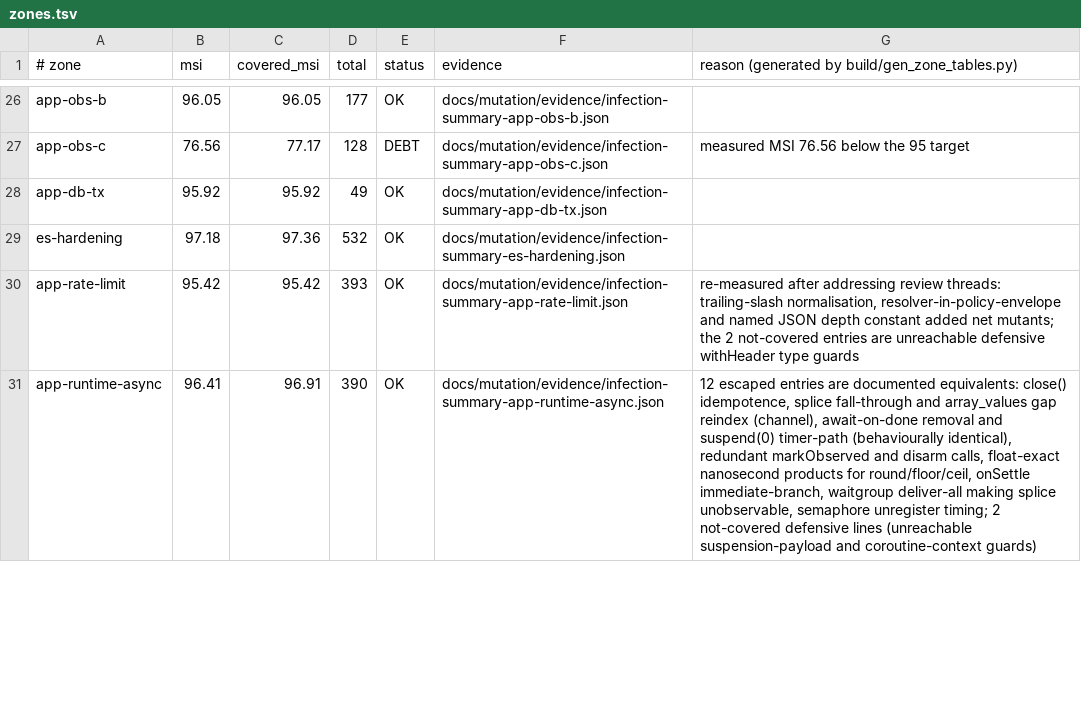
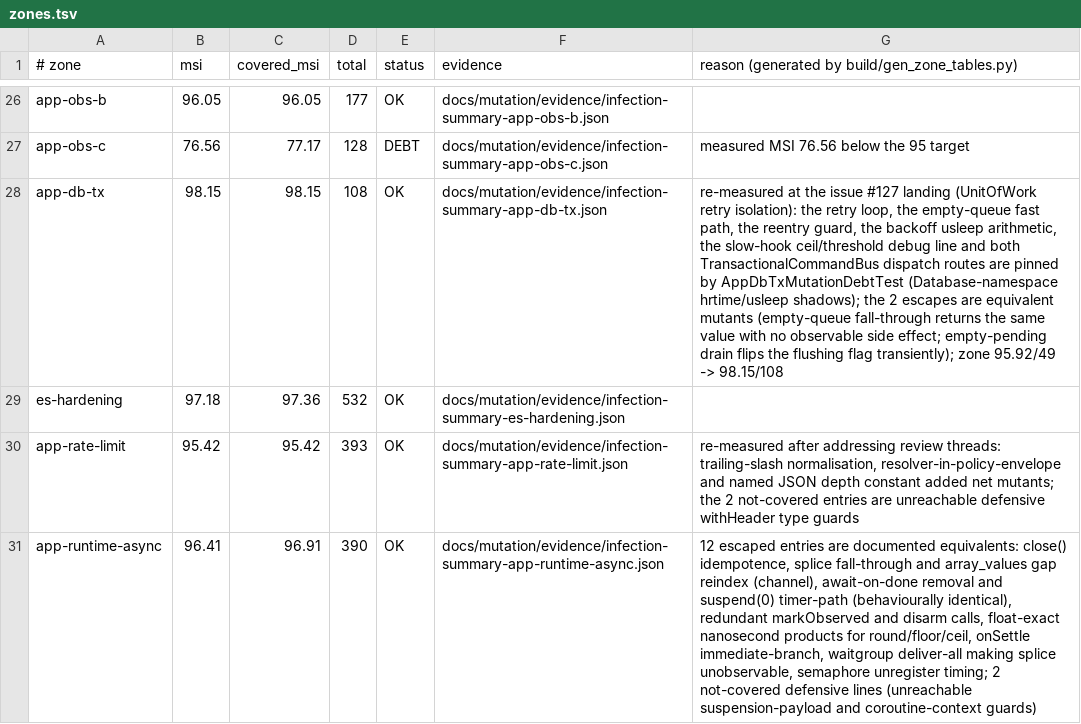
Before and after one commit to Zeflous/zef-framework, a TSV file: docs/mutation/zones.tsv, drawn as a sheet; only a part is shown, gaps mark what is left out; the diff names each change by its address in the sheet, - before the commit and + after, or states it on an @@ line.

Commit message:
test(mutation): pin app-db-tx boundaries around the retry-isolation landing
Zone app-db-tx measured 108 mutants at the issue #127 landing: 85.19
MSI. 13 of the 14 escapes plus both not-covered TransactionalCommandBus
routes are now pinned by AppDbTxMutationDebtTest (11 tests) through a
Database-namespace hrtime/usleep shadow (tests/bootstrap):

- empty flushRetrying() opens no transaction (spy connection)
- reentry during a live flushRetrying() throws TransactionException
- backoff sleeps exactly delayMs(attempt) * 1000us (100_000, 200_000)
- slow-hook debug line: ceil ns/1e6 with int cast, strict
  greater-than threshold, divisor boundaries at 999_999_500 and
  1_000_001_000 ns, exact-threshold silence
- custom CommandBusInterface inner bus and retry-policy flush routes
  covered and killed

Final measurement: 104 killed + 2 timed-out caught, 2 escapes (both
equivalent mutants), 0 not covered -> MSI 98.15 (floor 95.92 kept,
zone strengthens 95.92/49 -> 98.15/108).

```diff
--- a/docs/mutation/zones.tsv
+++ b/docs/mutation/zones.tsv
-B28 (msi): 95.92
+B28 (msi): 98.15
-C28 (covered_msi): 95.92
+C28 (covered_msi): 98.15
-D28 (total): 49
+D28 (total): 108
-G28: (empty)
+G28: re-measured at the issue #127 landing (UnitOfWork retry isolation): the retry loop, the empty-queue fast path, the reentry guard, the backoff usleep arithmetic, the slow-hook ceil/threshold debug line and both TransactionalCommandBus dispatch routes are pinned by AppDbTxMutationDebtTest (Database-namespace hrtime/usleep shadows); the 2 escapes are equivalent mutants (empty-queue fall-through returns the same value with no observable side effect; empty-pending drain flips the flushing flag transiently); zone 95.92/49 -> 98.15/108
```
Also changed, not shown: 4 other files.
